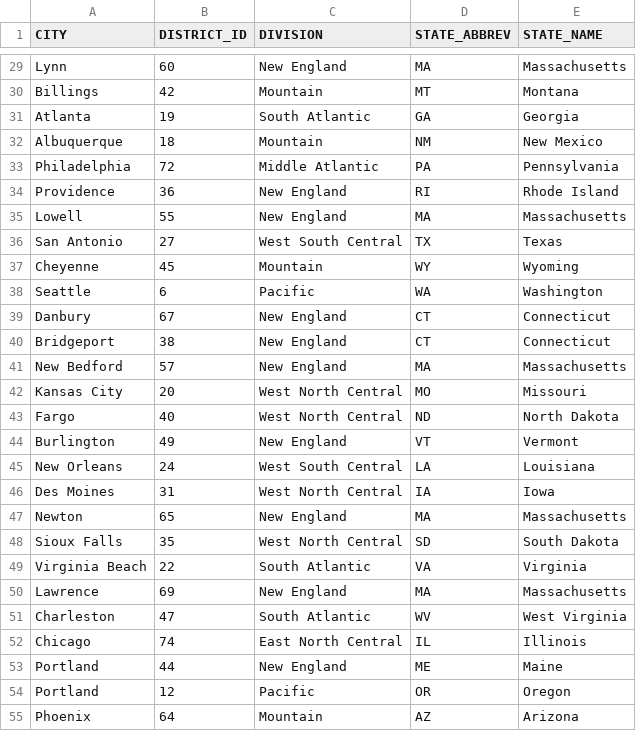
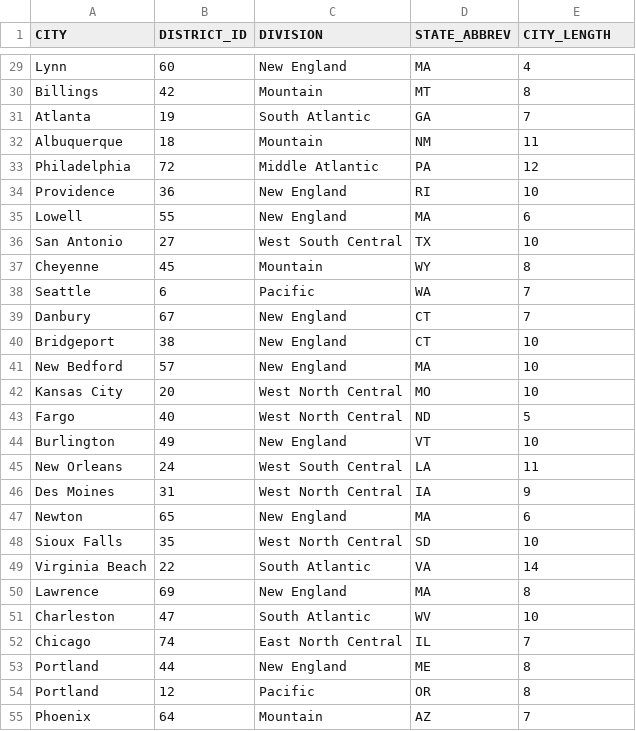
Before and after one commit to ramya-sketch/dbtmodels, a CSV file: seeds/bankdistrict.csv, drawn as a sheet; only a part is shown, gaps mark what is left out; the diff covers the shown part only; the diff names each change by its address in the sheet, - before the commit and + after, or states it on an @@ line.

Commit message:
Add CITY_LENGTH column to bankdistrict.csv
Added a new column 'CITY_LENGTH' to the bankdistrict.csv file, which contains the length of each city name.

```diff
--- a/seeds/bankdistrict.csv
+++ b/seeds/bankdistrict.csv
-E1: STATE_NAME
+E1: CITY_LENGTH
-E29 (CITY_LENGTH): Massachusetts
+E29 (CITY_LENGTH): 4
-E30 (CITY_LENGTH): Montana
+E30 (CITY_LENGTH): 8
-E31 (CITY_LENGTH): Georgia
+E31 (CITY_LENGTH): 7
-E32 (CITY_LENGTH): New Mexico
+E32 (CITY_LENGTH): 11
-E33 (CITY_LENGTH): Pennsylvania
+E33 (CITY_LENGTH): 12
-E34 (CITY_LENGTH): Rhode Island
+E34 (CITY_LENGTH): 10
-E35 (CITY_LENGTH): Massachusetts
+E35 (CITY_LENGTH): 6
-E36 (CITY_LENGTH): Texas
+E36 (CITY_LENGTH): 10
-E37 (CITY_LENGTH): Wyoming
+E37 (CITY_LENGTH): 8
-E38 (CITY_LENGTH): Washington
+E38 (CITY_LENGTH): 7
-E39 (CITY_LENGTH): Connecticut
+E39 (CITY_LENGTH): 7
-E40 (CITY_LENGTH): Connecticut
+E40 (CITY_LENGTH): 10
-E41 (CITY_LENGTH): Massachusetts
+E41 (CITY_LENGTH): 10
-E42 (CITY_LENGTH): Missouri
+E42 (CITY_LENGTH): 10
-E43 (CITY_LENGTH): North Dakota
+E43 (CITY_LENGTH): 5
-E44 (CITY_LENGTH): Vermont
+E44 (CITY_LENGTH): 10
-E45 (CITY_LENGTH): Louisiana
+E45 (CITY_LENGTH): 11
-E46 (CITY_LENGTH): Iowa
+E46 (CITY_LENGTH): 9
-E47 (CITY_LENGTH): Massachusetts
+E47 (CITY_LENGTH): 6
-E48 (CITY_LENGTH): South Dakota
+E48 (CITY_LENGTH): 10
-E49 (CITY_LENGTH): Virginia
+E49 (CITY_LENGTH): 14
-E50 (CITY_LENGTH): Massachusetts
+E50 (CITY_LENGTH): 8
-E51 (CITY_LENGTH): West Virginia
+E51 (CITY_LENGTH): 10
-E52 (CITY_LENGTH): Illinois
+E52 (CITY_LENGTH): 7
-E53 (CITY_LENGTH): Maine
+E53 (CITY_LENGTH): 8
-E54 (CITY_LENGTH): Oregon
+E54 (CITY_LENGTH): 8
-E55 (CITY_LENGTH): Arizona
+E55 (CITY_LENGTH): 7
```
Also changed, not shown: 50 edited cells elsewhere in this file.
